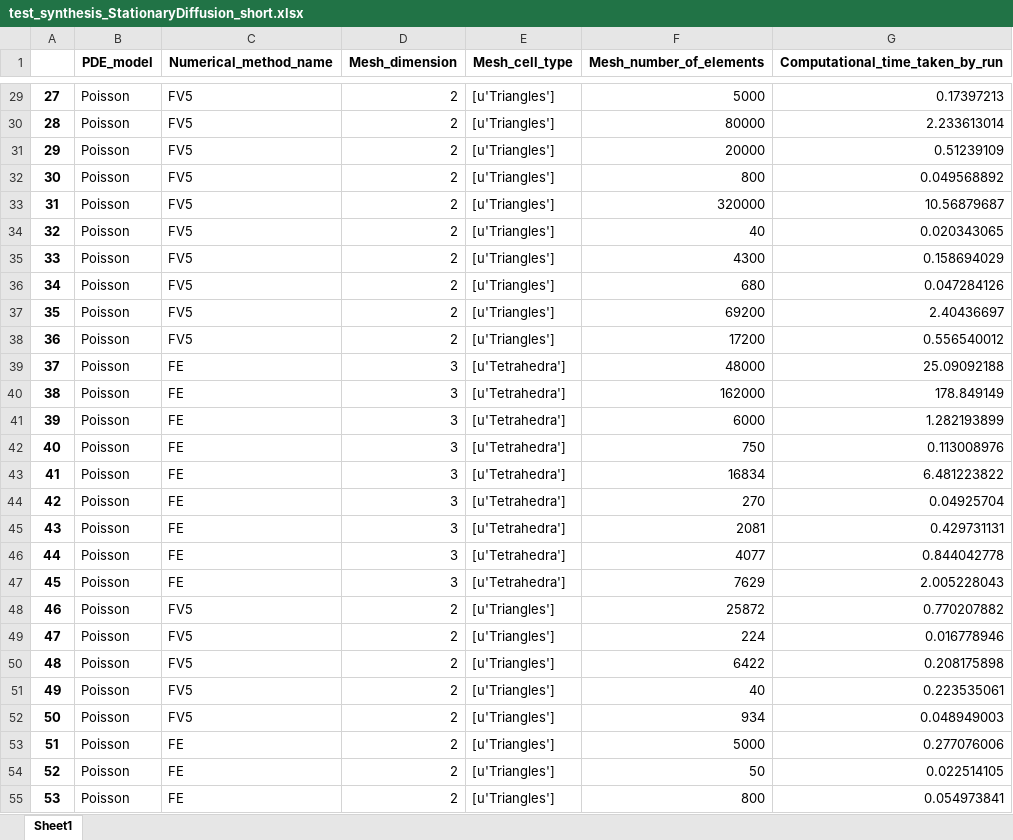
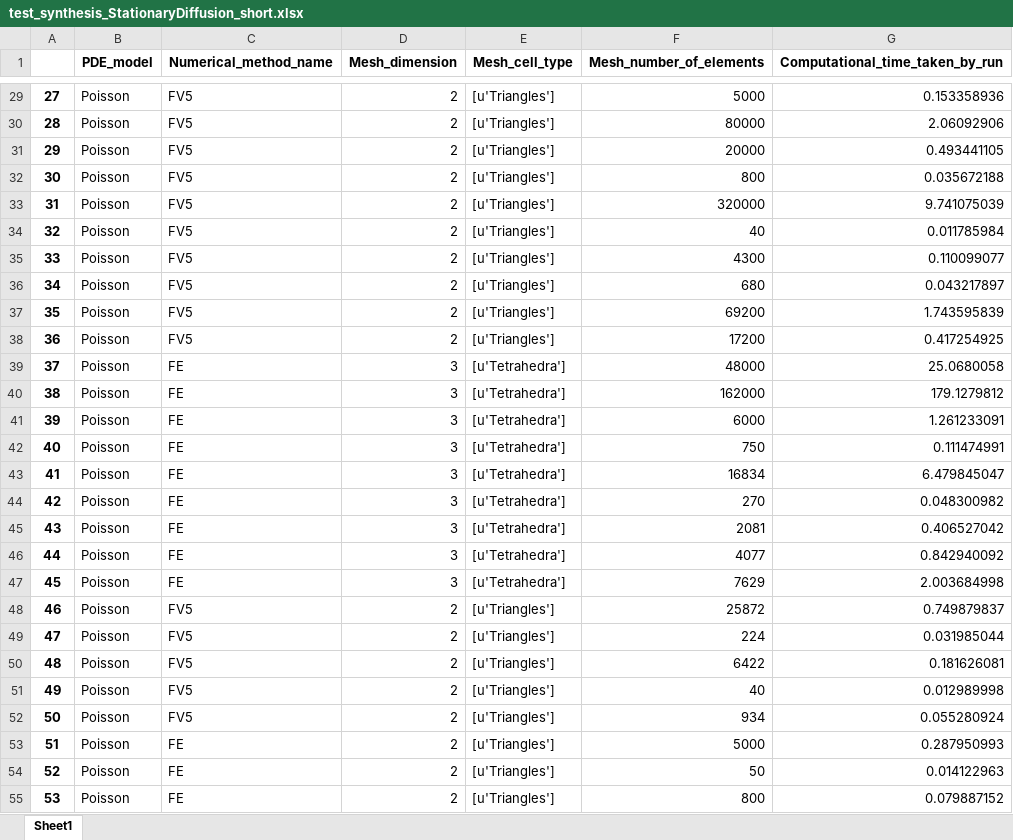
Before and after one commit to ndjinga/CoreFlows, an Excel workbook: examples/Python/Convergence/StationaryDiffusion/synthesis/test_synthesis_StationaryDiffusion_short.xlsx, sheet Sheet1, drawn as a sheet; only a part is shown, gaps mark what is left out; values as stored, in another font and other column widths than the file's, no borders; the diff covers the shown part only; the diff names each change by its address in the sheet, - before the commit and + after, or states it on an @@ line.

```diff
--- a/examples/Python/Convergence/StationaryDiffusion/synthesis/test_synthesis_StationaryDiffusion_short.xlsx (sheet Sheet1)
+++ b/examples/Python/Convergence/StationaryDiffusion/synthesis/test_synthesis_StationaryDiffusion_short.xlsx (sheet Sheet1)
-G29 (Computational_time_taken_by_run): 0.17397213
+G29 (Computational_time_taken_by_run): 0.153358936
-G30 (Computational_time_taken_by_run): 2.233613014
+G30 (Computational_time_taken_by_run): 2.06092906
-G31 (Computational_time_taken_by_run): 0.51239109
+G31 (Computational_time_taken_by_run): 0.493441105
-G32 (Computational_time_taken_by_run): 0.049568892
+G32 (Computational_time_taken_by_run): 0.035672188
-G33 (Computational_time_taken_by_run): 10.56879687
+G33 (Computational_time_taken_by_run): 9.741075039
-G34 (Computational_time_taken_by_run): 0.020343065
+G34 (Computational_time_taken_by_run): 0.011785984
-G35 (Computational_time_taken_by_run): 0.158694029
+G35 (Computational_time_taken_by_run): 0.110099077
-G36 (Computational_time_taken_by_run): 0.047284126
+G36 (Computational_time_taken_by_run): 0.043217897
-G37 (Computational_time_taken_by_run): 2.40436697
+G37 (Computational_time_taken_by_run): 1.743595839
-G38 (Computational_time_taken_by_run): 0.556540012
+G38 (Computational_time_taken_by_run): 0.417254925
-G39 (Computational_time_taken_by_run): 25.09092188
+G39 (Computational_time_taken_by_run): 25.0680058
-G40 (Computational_time_taken_by_run): 178.849149
+G40 (Computational_time_taken_by_run): 179.1279812
-G41 (Computational_time_taken_by_run): 1.282193899
+G41 (Computational_time_taken_by_run): 1.261233091
-G42 (Computational_time_taken_by_run): 0.113008976
+G42 (Computational_time_taken_by_run): 0.111474991
-G43 (Computational_time_taken_by_run): 6.481223822
+G43 (Computational_time_taken_by_run): 6.479845047
-G44 (Computational_time_taken_by_run): 0.04925704
+G44 (Computational_time_taken_by_run): 0.048300982
-G45 (Computational_time_taken_by_run): 0.429731131
+G45 (Computational_time_taken_by_run): 0.406527042
-G46 (Computational_time_taken_by_run): 0.844042778
+G46 (Computational_time_taken_by_run): 0.842940092
-G47 (Computational_time_taken_by_run): 2.005228043
+G47 (Computational_time_taken_by_run): 2.003684998
-G48 (Computational_time_taken_by_run): 0.770207882
+G48 (Computational_time_taken_by_run): 0.749879837
-G49 (Computational_time_taken_by_run): 0.016778946
+G49 (Computational_time_taken_by_run): 0.031985044
-G50 (Computational_time_taken_by_run): 0.208175898
+G50 (Computational_time_taken_by_run): 0.181626081
-G51 (Computational_time_taken_by_run): 0.223535061
+G51 (Computational_time_taken_by_run): 0.012989998
-G52 (Computational_time_taken_by_run): 0.048949003
+G52 (Computational_time_taken_by_run): 0.055280924
-G53 (Computational_time_taken_by_run): 0.277076006
+G53 (Computational_time_taken_by_run): 0.287950993
-G54 (Computational_time_taken_by_run): 0.022514105
+G54 (Computational_time_taken_by_run): 0.014122963
-G55 (Computational_time_taken_by_run): 0.054973841
+G55 (Computational_time_taken_by_run): 0.079887152
```
Also changed, not shown: 46 edited cells elsewhere in this sheet, examples/Python/Convergence/StationaryDiffusion/synthesis/convergence_synthesis_StationaryDiffusion_all.xlsx, examples/Python/Convergence/StationaryDiffusion/synthesis/convergence_synthesis_StationaryDiffusion_short.xlsx, 14 other files.
